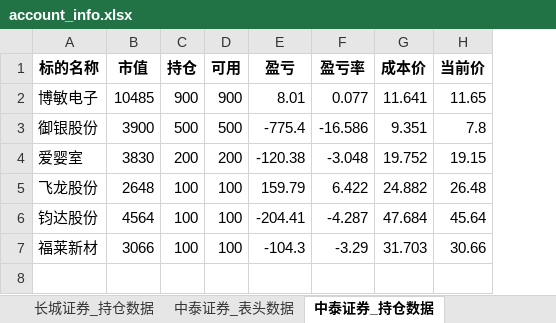
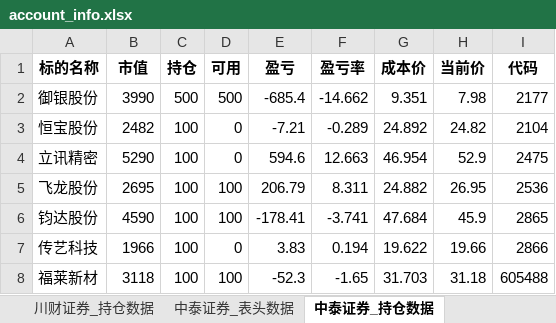
Before and after one commit to githubxander1/Investment, an Excel workbook: Investment/THS/AutoTrade/data/position/account_info.xlsx, sheet 中泰证券_持仓数据, drawn as a sheet; values as stored, in another font and other column widths than the file's, no borders; removed rows and columns are numbered as before the commit, all else as after; the diff names each change by its address in the sheet, - before the commit and + after, or states it on an @@ line.

```diff
--- a/Investment/THS/AutoTrade/data/position/account_info.xlsx (sheet 中泰证券_持仓数据)
+++ b/Investment/THS/AutoTrade/data/position/account_info.xlsx (sheet 中泰证券_持仓数据)
+column I (代码), row 2: 2177; rows 5-6: 2536 | 2865; row 8: 605488
-row 2: 博敏电子 | 10485 | 900 | 900 | 8.01 | 0.077 | 11.641 | 11.65
-B2 (市值): 3900
+B2 (市值): 3990
-E2 (盈亏): -775.4
+E2 (盈亏): -685.4
-F2 (盈亏率): -16.586
+F2 (盈亏率): -14.662
-H2 (当前价): 7.8
+H2 (当前价): 7.98
-row 4: 爱婴室 | 3830 | 200 | 200 | -120.38 | -3.048 | 19.752 | 19.15
+row 3: 恒宝股份 | 2482 | 100 | 0 | -7.21 | -0.289 | 24.892 | 24.82 | 2104
+row 4: 立讯精密 | 5290 | 100 | 0 | 594.6 | 12.663 | 46.954 | 52.9 | 2475
-B5 (市值): 2648
+B5 (市值): 2695
-E5 (盈亏): 159.79
+E5 (盈亏): 206.79
-F5 (盈亏率): 6.422
+F5 (盈亏率): 8.311
-H5 (当前价): 26.48
+H5 (当前价): 26.95
-B6 (市值): 4564
+B6 (市值): 4590
-E6 (盈亏): -204.41
+E6 (盈亏): -178.41
-F6 (盈亏率): -4.287
+F6 (盈亏率): -3.741
-H6 (当前价): 45.64
+H6 (当前价): 45.9
+row 7: 传艺科技 | 1966 | 100 | 0 | 3.83 | 0.194 | 19.622 | 19.66 | 2866
-B8 (市值): 3066
+B8 (市值): 3118
-E8 (盈亏): -104.3
+E8 (盈亏): -52.3
-F8 (盈亏率): -3.29
+F8 (盈亏率): -1.65
-H8 (当前价): 30.66
+H8 (当前价): 31.18
```
Also changed, not shown: sheet 川财证券_持仓数据, sheet 长城证券_持仓数据, sheet 中泰证券_表头数据, sheet 川财证券_表头数据, sheet 长城证券_表头数据, other sheet tabs, Investment/THS/AutoTrade/data/portfolio/Combination_portfolio_today.xlsx, Investment/THS/AutoTrade/data/portfolio/Strategy_portfolio_today.xlsx, 33 other files.
